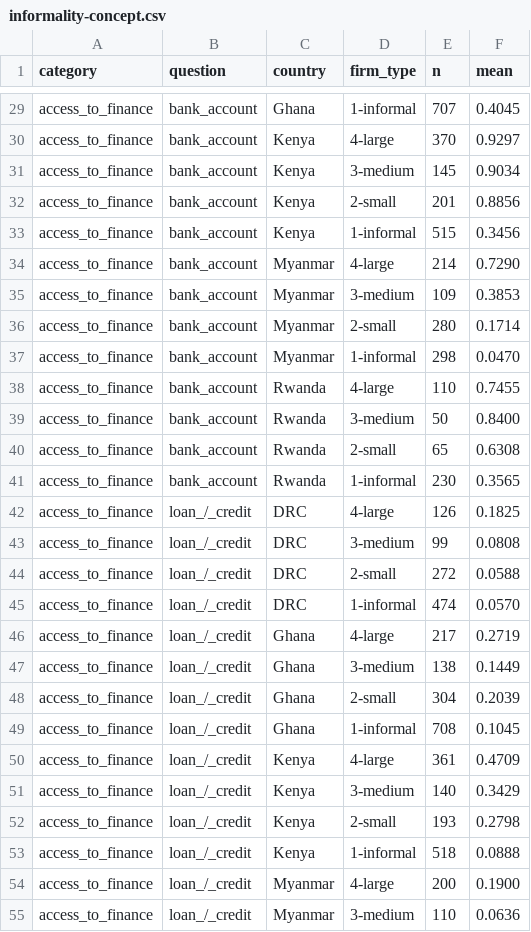
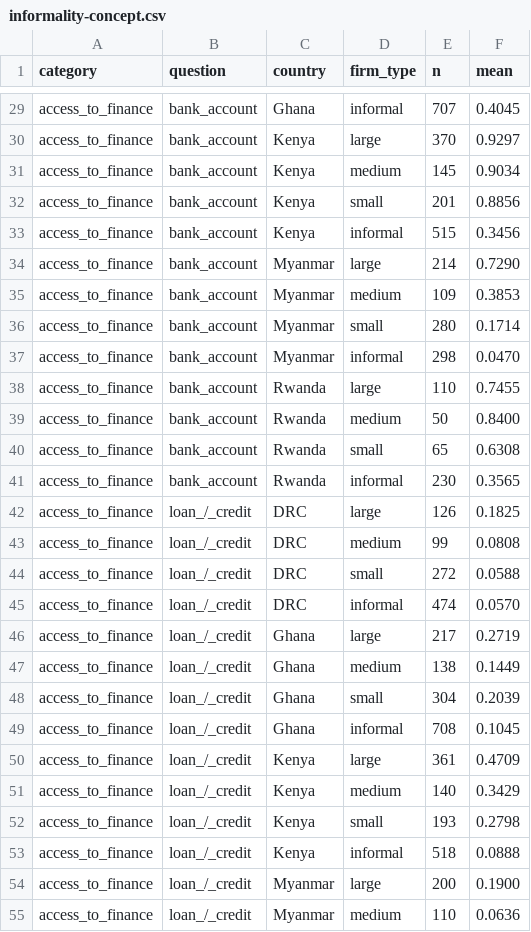
Before and after one commit to ostermanj/ostermanj.github.io, a CSV file: informality/data/informality-concept.csv, drawn as a sheet; only a part is shown, gaps mark what is left out; the diff covers the shown part only; the diff names each change by its address in the sheet, - before the commit and + after, or states it on an @@ line.

Commit message:
Simplifies firm type names; recognize singles and first and last

```diff
--- a/informality/data/informality-concept.csv
+++ b/informality/data/informality-concept.csv
-D29 (firm_type): 1-informal
+D29 (firm_type): informal
-D30 (firm_type): 4-large
+D30 (firm_type): large
-D31 (firm_type): 3-medium
+D31 (firm_type): medium
-D32 (firm_type): 2-small
+D32 (firm_type): small
-D33 (firm_type): 1-informal
+D33 (firm_type): informal
-D34 (firm_type): 4-large
+D34 (firm_type): large
-D35 (firm_type): 3-medium
+D35 (firm_type): medium
-D36 (firm_type): 2-small
+D36 (firm_type): small
-D37 (firm_type): 1-informal
+D37 (firm_type): informal
-D38 (firm_type): 4-large
+D38 (firm_type): large
-D39 (firm_type): 3-medium
+D39 (firm_type): medium
-D40 (firm_type): 2-small
+D40 (firm_type): small
-D41 (firm_type): 1-informal
+D41 (firm_type): informal
-D42 (firm_type): 4-large
+D42 (firm_type): large
-D43 (firm_type): 3-medium
+D43 (firm_type): medium
-D44 (firm_type): 2-small
+D44 (firm_type): small
-D45 (firm_type): 1-informal
+D45 (firm_type): informal
-D46 (firm_type): 4-large
+D46 (firm_type): large
-D47 (firm_type): 3-medium
+D47 (firm_type): medium
-D48 (firm_type): 2-small
+D48 (firm_type): small
-D49 (firm_type): 1-informal
+D49 (firm_type): informal
-D50 (firm_type): 4-large
+D50 (firm_type): large
-D51 (firm_type): 3-medium
+D51 (firm_type): medium
-D52 (firm_type): 2-small
+D52 (firm_type): small
-D53 (firm_type): 1-informal
+D53 (firm_type): informal
-D54 (firm_type): 4-large
+D54 (firm_type): large
-D55 (firm_type): 3-medium
+D55 (firm_type): medium
```
Also changed, not shown: 33 edited cells elsewhere in this file, 1 other file.
